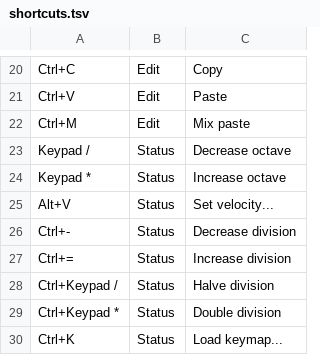
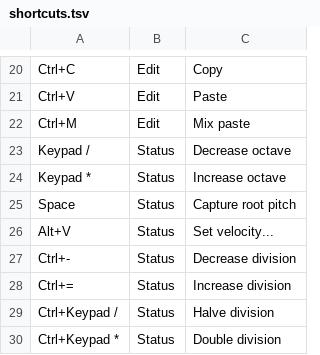
Before and after one commit to jangler/faunatone, a TSV file: config/shortcuts.tsv, drawn as a sheet; only a part is shown, gaps mark what is left out; the shorter side is filled out with more unchanged rows.

Commit message:
Implement "capture" of selected ref pitch, set default to 60

```diff
--- a/config/shortcuts.tsv
+++ b/config/shortcuts.tsv
@@ -24,2 +24,3 @@ Keypad /	Status	Decrease octave
 Keypad *	Status	Increase octave
+Space	Status	Capture root pitch
 Alt+V	Status	Set velocity...
```
Also changed, not shown: 5 other files.
